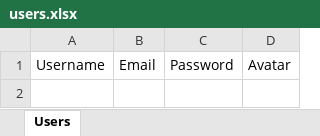
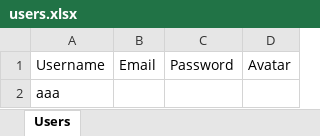
Before and after one commit to JiangXinyu2022/Project_management, an Excel workbook: seamonitor/backend/data/users.xlsx, sheet Users, drawn as a sheet; values as stored, in another font and other column widths than the file's, no borders; the diff names each change by its address in the sheet, - before the commit and + after, or states it on an @@ line.

```diff
--- a/seamonitor/backend/data/users.xlsx (sheet Users)
+++ b/seamonitor/backend/data/users.xlsx (sheet Users)
+row 2: aaa
```
Also changed, not shown: seamonitor/backend/data/temperature.xlsx, seamonitor/backend/register/admin.xlsx, 1 other file.
